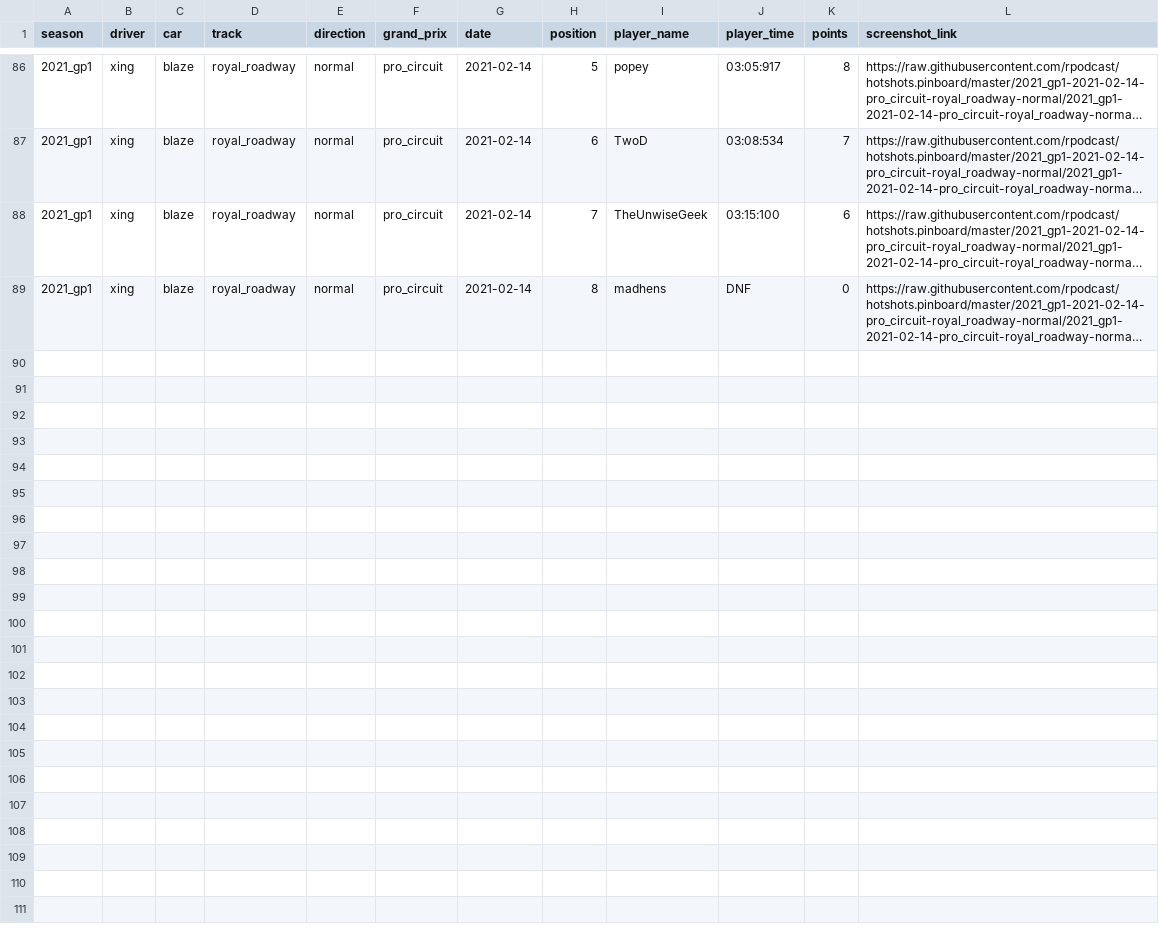
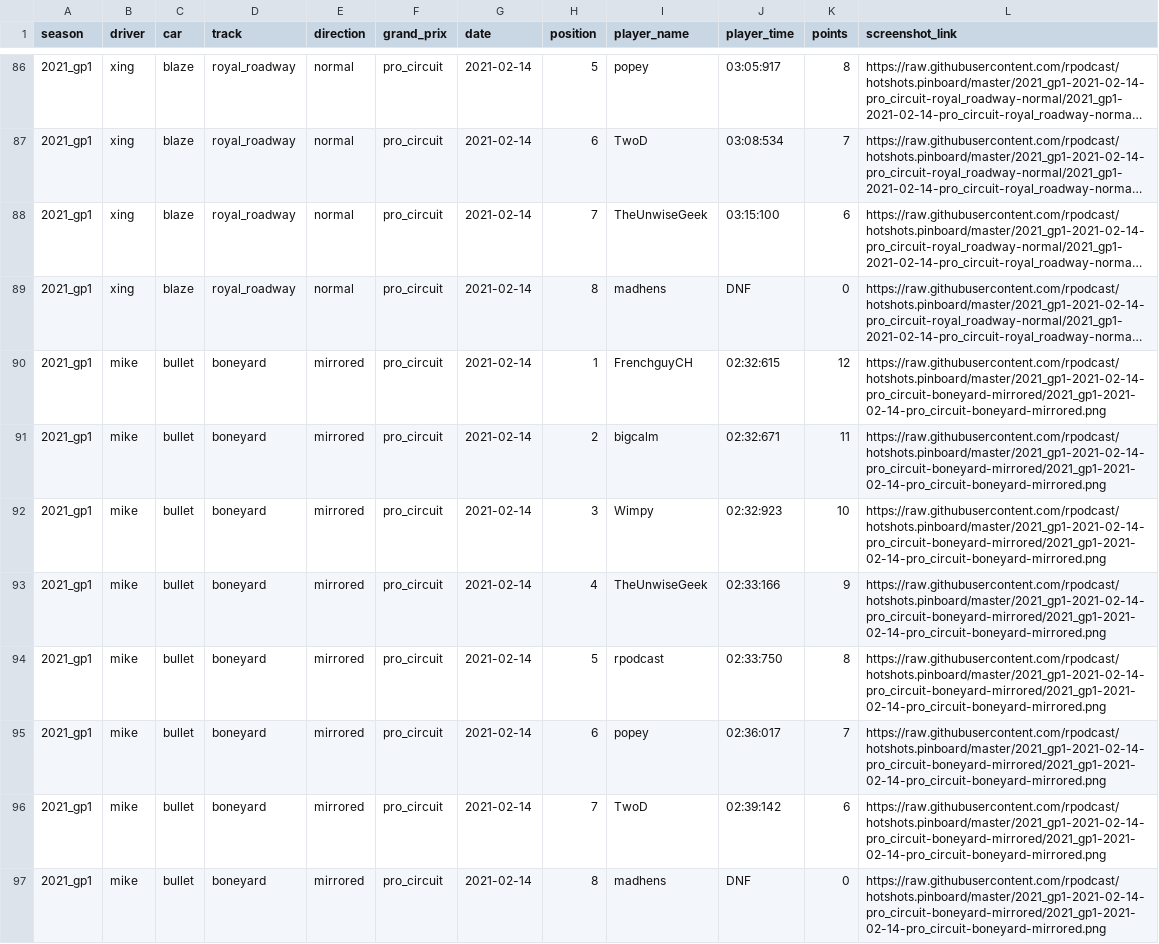
Before and after one commit to rpodcast/hotshots.pinboard, a CSV file: hotshots_race_results/data.csv, drawn as a sheet; only a part is shown, gaps mark what is left out; long unchanged cells end in …; the diff names each change by its address in the sheet, - before the commit and + after, or states it on an @@ line.

Commit message:
update hotshots_race_results

```diff
--- a/hotshots_race_results/data.csv
+++ b/hotshots_race_results/data.csv
+row 90: 2021_gp1 | mike | bullet | boneyard | mirrored | pro_circuit | 2021-02-14 | 1 | FrenchguyCH | 02:32:615 | 12 | https://raw.githubusercontent.com/rpodcast/hotshots.pinboard/master/2021_gp1-2021-02-14-pro_circuit-boneyard-mirrored/2021_gp1-2021-02-14-pro_circuit-boneyard-mirrored.png
+row 91: 2021_gp1 | mike | bullet | boneyard | mirrored | pro_circuit | 2021-02-14 | 2 | bigcalm | 02:32:671 | 11 | https://raw.githubusercontent.com/rpodcast/hotshots.pinboard/master/2021_gp1-2021-02-14-pro_circuit-boneyard-mirrored/2021_gp1-2021-02-14-pro_circuit-boneyard-mirrored.png
+row 92: 2021_gp1 | mike | bullet | boneyard | mirrored | pro_circuit | 2021-02-14 | 3 | Wimpy | 02:32:923 | 10 | https://raw.githubusercontent.com/rpodcast/hotshots.pinboard/master/2021_gp1-2021-02-14-pro_circuit-boneyard-mirrored/2021_gp1-2021-02-14-pro_circuit-boneyard-mirrored.png
+row 93: 2021_gp1 | mike | bullet | boneyard | mirrored | pro_circuit | 2021-02-14 | 4 | TheUnwiseGeek | 02:33:166 | 9 | https://raw.githubusercontent.com/rpodcast/hotshots.pinboard/master/2021_gp1-2021-02-14-pro_circuit-boneyard-mirrored/2021_gp1-2021-02-14-pro_circuit-boneyard-mirrored.png
+row 94: 2021_gp1 | mike | bullet | boneyard | mirrored | pro_circuit | 2021-02-14 | 5 | rpodcast | 02:33:750 | 8 | https://raw.githubusercontent.com/rpodcast/hotshots.pinboard/master/2021_gp1-2021-02-14-pro_circuit-boneyard-mirrored/2021_gp1-2021-02-14-pro_circuit-boneyard-mirrored.png
+row 95: 2021_gp1 | mike | bullet | boneyard | mirrored | pro_circuit | 2021-02-14 | 6 | popey | 02:36:017 | 7 | https://raw.githubusercontent.com/rpodcast/hotshots.pinboard/master/2021_gp1-2021-02-14-pro_circuit-boneyard-mirrored/2021_gp1-2021-02-14-pro_circuit-boneyard-mirrored.png
+row 96: 2021_gp1 | mike | bullet | boneyard | mirrored | pro_circuit | 2021-02-14 | 7 | TwoD | 02:39:142 | 6 | https://raw.githubusercontent.com/rpodcast/hotshots.pinboard/master/2021_gp1-2021-02-14-pro_circuit-boneyard-mirrored/2021_gp1-2021-02-14-pro_circuit-boneyard-mirrored.png
+row 97: 2021_gp1 | mike | bullet | boneyard | mirrored | pro_circuit | 2021-02-14 | 8 | madhens | DNF | 0 | https://raw.githubusercontent.com/rpodcast/hotshots.pinboard/master/2021_gp1-2021-02-14-pro_circuit-boneyard-mirrored/2021_gp1-2021-02-14-pro_circuit-boneyard-mirrored.png
```
Also changed, not shown: 3 other files.
